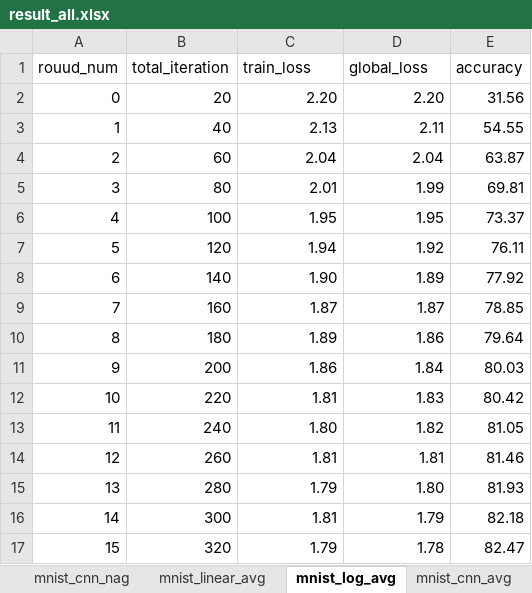
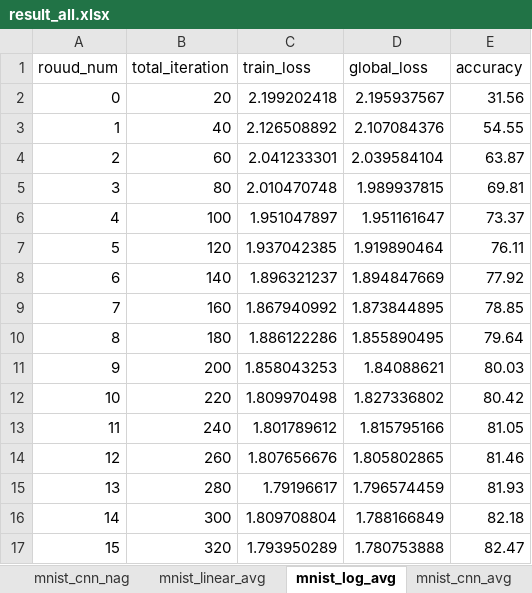
Before and after one commit to Gooooooogo/fedml, an Excel workbook: result_all.xlsx, sheet mnist_log_avg, drawn as a sheet; only a part is shown; values as stored, in another font and other column widths than the file's, no borders; the diff covers the shown part only; the diff names each change by its address in the sheet, - before the commit and + after, or states it on an @@ line.

```diff
--- a/result_all.xlsx (sheet mnist_log_avg)
+++ b/result_all.xlsx (sheet mnist_log_avg)
-C2 (train_loss): 2.20
+C2 (train_loss): 2.199202418
-D2 (global_loss): 2.20
+D2 (global_loss): 2.195937567
-C3 (train_loss): 2.13
+C3 (train_loss): 2.126508892
-D3 (global_loss): 2.11
+D3 (global_loss): 2.107084376
-C4 (train_loss): 2.04
+C4 (train_loss): 2.041233301
-D4 (global_loss): 2.04
+D4 (global_loss): 2.039584104
-C5 (train_loss): 2.01
+C5 (train_loss): 2.010470748
-D5 (global_loss): 1.99
+D5 (global_loss): 1.989937815
-C6 (train_loss): 1.95
+C6 (train_loss): 1.951047897
-D6 (global_loss): 1.95
+D6 (global_loss): 1.951161647
-C7 (train_loss): 1.94
+C7 (train_loss): 1.937042385
-D7 (global_loss): 1.92
+D7 (global_loss): 1.919890464
-C8 (train_loss): 1.90
+C8 (train_loss): 1.896321237
-D8 (global_loss): 1.89
+D8 (global_loss): 1.894847669
-C9 (train_loss): 1.87
+C9 (train_loss): 1.867940992
-D9 (global_loss): 1.87
+D9 (global_loss): 1.873844895
-C10 (train_loss): 1.89
+C10 (train_loss): 1.886122286
-D10 (global_loss): 1.86
+D10 (global_loss): 1.855890495
-C11 (train_loss): 1.86
+C11 (train_loss): 1.858043253
-D11 (global_loss): 1.84
+D11 (global_loss): 1.84088621
-C12 (train_loss): 1.81
+C12 (train_loss): 1.809970498
-D12 (global_loss): 1.83
+D12 (global_loss): 1.827336802
-C13 (train_loss): 1.80
+C13 (train_loss): 1.801789612
-D13 (global_loss): 1.82
+D13 (global_loss): 1.815795166
-C14 (train_loss): 1.81
+C14 (train_loss): 1.807656676
-D14 (global_loss): 1.81
+D14 (global_loss): 1.805802865
-C15 (train_loss): 1.79
+C15 (train_loss): 1.79196617
-D15 (global_loss): 1.80
+D15 (global_loss): 1.796574459
-C16 (train_loss): 1.81
+C16 (train_loss): 1.809708804
-D16 (global_loss): 1.79
+D16 (global_loss): 1.788166849
-C17 (train_loss): 1.79
+C17 (train_loss): 1.793950289
-D17 (global_loss): 1.78
+D17 (global_loss): 1.780753888
```
Also changed, not shown: 72 edited cells elsewhere in this sheet, sheet mnist_log_mon, sheet mnist_linear_mon, sheet mnist_log_nag, sheet test, sheet mnist_linear_nag, sheet mnist_linear_avg, 3 more sheets, 1 other file.
